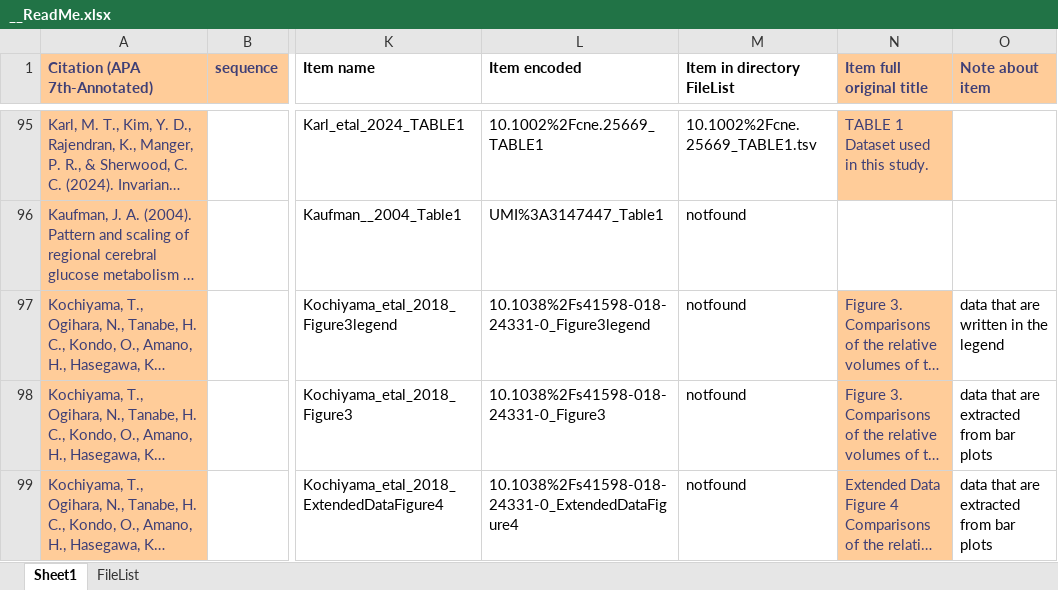
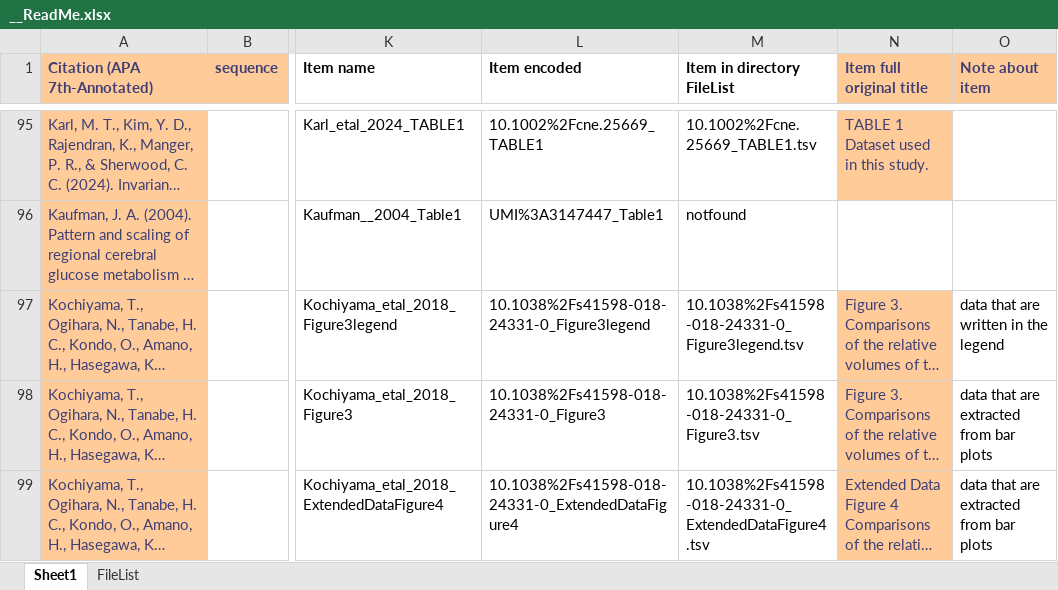
Before and after one commit to miaewindley/Evo-M1-Trait-Data, an Excel workbook: __ReadMe.xlsx, sheet Sheet1, drawn as a sheet; only a part is shown, gaps mark what is left out; long unchanged cells end in …; values as stored, in another font and other column widths than the file's, no borders; the diff covers the shown part only; the diff names each change by its address in the sheet, - before the commit and + after, or states it on an @@ line.

Commit message:
Update __ReadMe.xlsx

```diff
--- a/__ReadMe.xlsx (sheet Sheet1)
+++ b/__ReadMe.xlsx (sheet Sheet1)
-M97 (Item in directory FileList): notfound
+M97 (Item in directory FileList): 10.1038%2Fs41598-018-24331-0_Figure3legend.tsv
-M98 (Item in directory FileList): notfound
+M98 (Item in directory FileList): 10.1038%2Fs41598-018-24331-0_Figure3.tsv
-M99 (Item in directory FileList): notfound
+M99 (Item in directory FileList): 10.1038%2Fs41598-018-24331-0_ExtendedDataFigure4.tsv
```
Also changed, not shown: 1 added row and 12 edited cells elsewhere in this sheet, formulas that keep their value.
